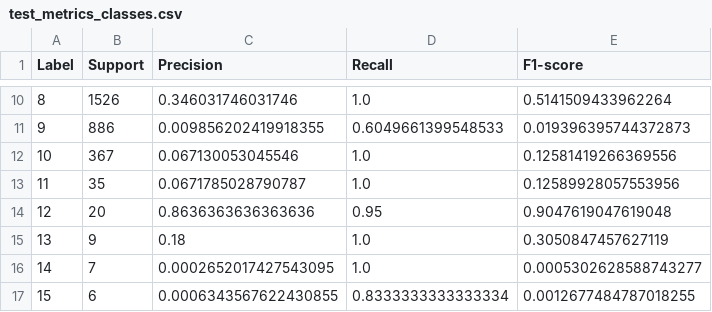
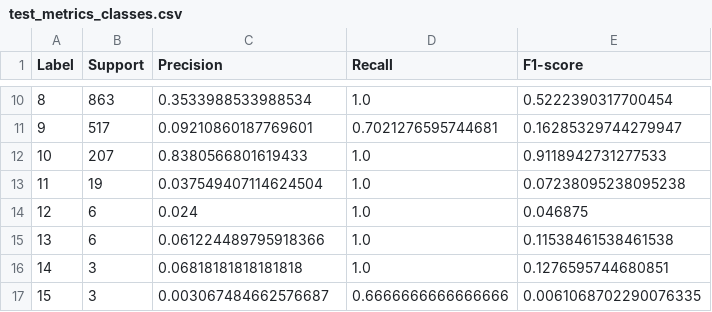
Before and after one commit to SpeedyHorse/drl_part2, a CSV file: result/multi/test_metrics_classes.csv, drawn as a sheet; only a part is shown, gaps mark what is left out; the diff covers the shown part only.

```diff
--- a/result/multi/test_metrics_classes.csv
+++ b/result/multi/test_metrics_classes.csv
@@ -10,8 +10,8 @@ Label,Support,Precision,Recall,F1-score
-8,1526,0.346031746031746,1.0,0.5141509433962264
-9,886,0.009856202419918355,0.6049661399548533,0.019396395744372873
-10,367,0.067130053045546,1.0,0.12581419266369556
-11,35,0.0671785028790787,1.0,0.12589928057553956
-12,20,0.8636363636363636,0.95,0.9047619047619048
-13,9,0.18,1.0,0.3050847457627119
-14,7,0.0002652017427543095,1.0,0.0005302628588743277
-15,6,0.0006343567622430855,0.8333333333333334,0.0012677484787018255
+8,863,0.3533988533988534,1.0,0.5222390317700454
+9,517,0.09210860187769601,0.7021276595744681,0.16285329744279947
+10,207,0.8380566801619433,1.0,0.9118942731277533
+11,19,0.037549407114624504,1.0,0.07238095238095238
+12,6,0.024,1.0,0.046875
+13,6,0.061224489795918366,1.0,0.11538461538461538
+14,3,0.06818181818181818,1.0,0.1276595744680851
+15,3,0.003067484662576687,0.6666666666666666,0.0061068702290076335
```
Also changed, not shown: 32 edited cells elsewhere in this file, result/multi/test.csv, 9 other files.
